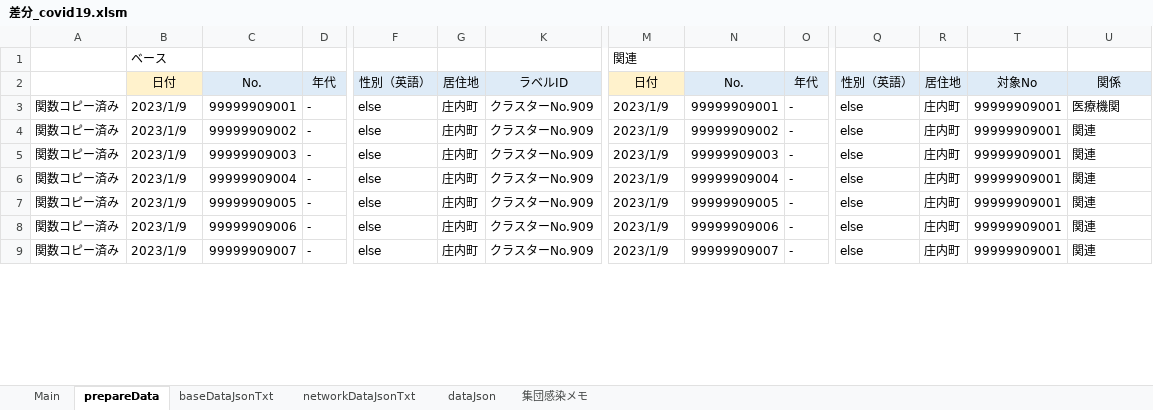
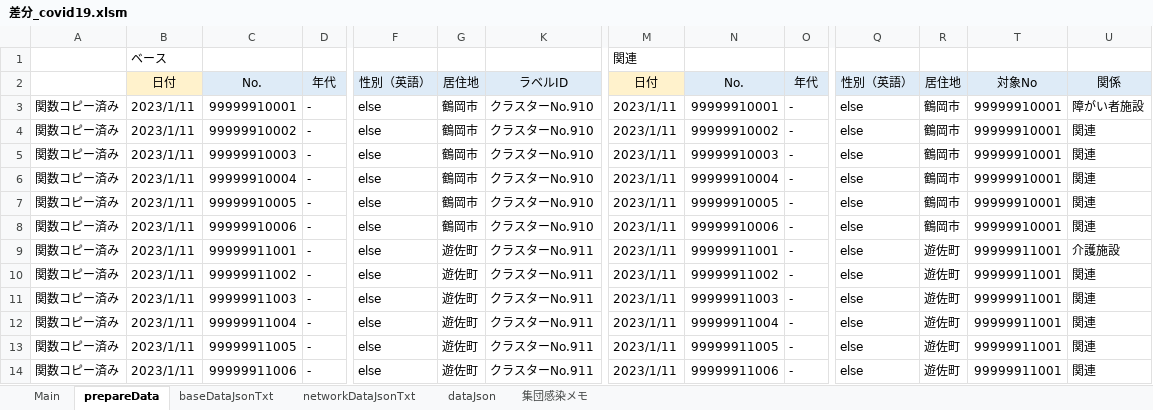
Before and after one commit to yamaserif/yamagata-covid19-virusNetworkJsonGenerator, an Excel workbook: 差分のみ/差分_covid19.xlsm, sheet prepareData, drawn as a sheet; only a part is shown, gaps mark what is left out; values as stored, in another font and other column widths than the file's, no borders; addresses are those after the commit; rows hold the shown columns only; the diff covers the shown part only; the diff names each change by its address in the sheet, - before the commit and + after, or states it on an @@ line.

```diff
--- a/差分のみ/差分_covid19.xlsm (sheet prepareData)
+++ b/差分のみ/差分_covid19.xlsm (sheet prepareData)
+row 3: 関数コピー済み | 2023/1/11 | 99999910001 | - | else | 鶴岡市 | クラスターNo.910 | 2023/1/11 | 99999910001 | - | else | 鶴岡市 | 99999910001 | 障がい者施設
-B4:B5: 2023/1/9
+B4:B5: 2023/1/11
-C4: 99999909001
+C4: 99999910002
-G4:G5: 庄内町
+G4:G5: 鶴岡市
-K4:K5: クラスターNo.909
+K4:K5: クラスターNo.910
-M4:M5: 2023/1/9
+M4:M5: 2023/1/11
-N4: 99999909001
+N4: 99999910002
-R4:R5: 庄内町
+R4:R5: 鶴岡市
-T4:T5: 99999909001
+T4:T5: 99999910001
-U4: 医療機関
+U4: 関連
-C5: 99999909002
+C5: 99999910003
-N5: 99999909002
+N5: 99999910003
+row 6: 関数コピー済み | 2023/1/11 | 99999910004 | - | else | 鶴岡市 | クラスターNo.910 | 2023/1/11 | 99999910004 | - | else | 鶴岡市 | 99999910001 | 関連
+row 7: 関数コピー済み | 2023/1/11 | 99999910005 | - | else | 鶴岡市 | クラスターNo.910 | 2023/1/11 | 99999910005 | - | else | 鶴岡市 | 99999910001 | 関連
+row 8: 関数コピー済み | 2023/1/11 | 99999910006 | - | else | 鶴岡市 | クラスターNo.910 | 2023/1/11 | 99999910006 | - | else | 鶴岡市 | 99999910001 | 関連
+row 9: 関数コピー済み | 2023/1/11 | 99999911001 | - | else | 遊佐町 | クラスターNo.911 | 2023/1/11 | 99999911001 | - | else | 遊佐町 | 99999911001 | 介護施設
-B10:B14: 2023/1/9
+B10:B14: 2023/1/11
-C10: 99999909003
+C10: 99999911002
-G10:G14: 庄内町
+G10:G14: 遊佐町
-K10:K14: クラスターNo.909
+K10:K14: クラスターNo.911
-M10:M14: 2023/1/9
+M10:M14: 2023/1/11
-N10: 99999909003
+N10: 99999911002
-R10:R14: 庄内町
+R10:R14: 遊佐町
-T10:T14: 99999909001
+T10:T14: 99999911001
-C11: 99999909004
+C11: 99999911003
-N11: 99999909004
+N11: 99999911003
-C12: 99999909005
+C12: 99999911004
-N12: 99999909005
+N12: 99999911004
-C13: 99999909006
+C13: 99999911005
-N13: 99999909006
+N13: 99999911005
-C14: 99999909007
+C14: 99999911006
-N14: 99999909007
+N14: 99999911006
```
Also changed, not shown: 3 added rows and 8 removed rows elsewhere in this sheet, sheet Main, sheet networkDataJsonTxt, sheet baseDataJsonTxt, sheet dataJson, formulas that keep their value, hidden cells, 4 other files.
